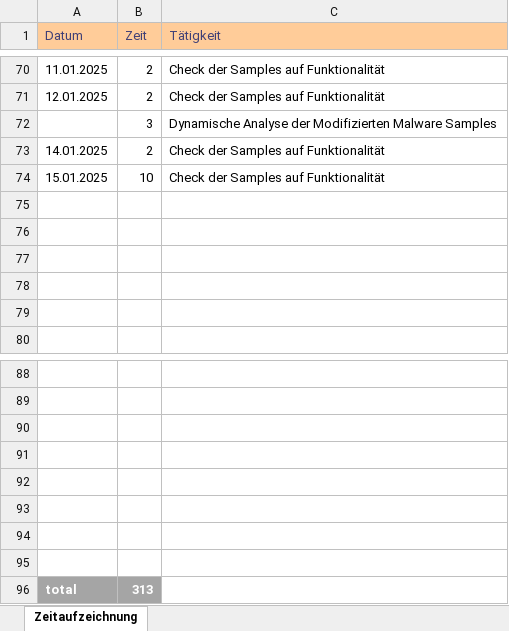
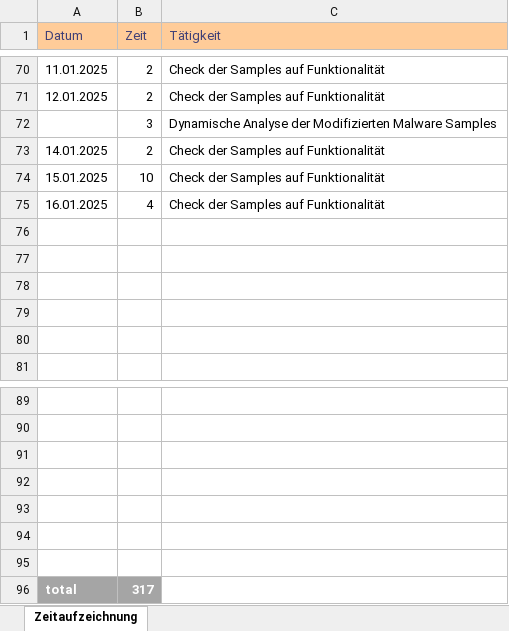
Before and after one commit to seel3/Hybrid-MAB, an Excel workbook: Documentation/Zeitaufzeichnung.xlsx, sheet Zeitaufzeichnung, drawn as a sheet; only a part is shown, gaps mark what is left out; values as stored, in another font and other column widths than the file's, no borders; removed rows and columns are numbered as before the commit, all else as after; the diff names each change by its address in the sheet, - before the commit and + after, or states it on an @@ line.

Commit message:
restructured Documentation

```diff
--- a/Documentation/Zeitaufzeichnung.xlsx (sheet Zeitaufzeichnung)
+++ b/Documentation/Zeitaufzeichnung.xlsx (sheet Zeitaufzeichnung)
+row 75: 16.01.2025 | 4 | Check der Samples auf Funktionalität
-row 95: (empty)
-B96 (Zeit): 313
+B96 (Zeit): 317
```
Also changed, not shown: 7 other files.
